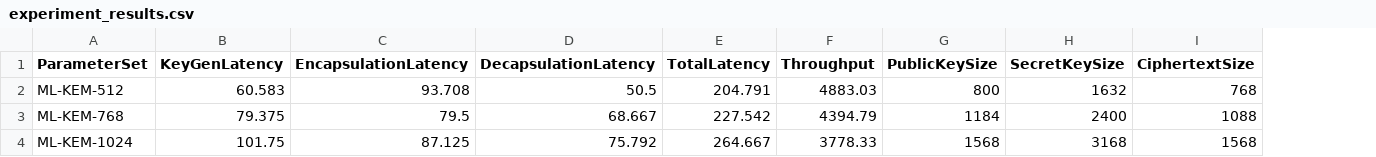
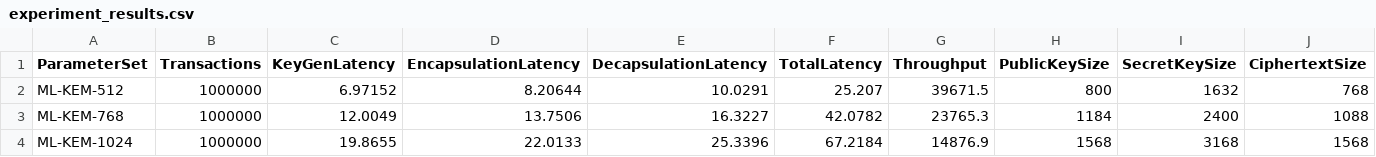
Before and after one commit to Apple-big/Quantum-Crytography-Performance-ml-kem, a CSV file: results/experiment_results.csv, drawn as a sheet; only a part is shown; addresses are those after the commit; the diff names each change by its address in the sheet, - before the commit and + after, or states it on an @@ line.

Commit message:
Update README and experiment results

```diff
--- a/results/experiment_results.csv
+++ b/results/experiment_results.csv
+column B (Transactions), rows 2-4: all 1000000
-C2 (KeyGenLatency): 60.583
+C2 (KeyGenLatency): 6.97152
-D2 (EncapsulationLatency): 93.708
+D2 (EncapsulationLatency): 8.20644
-E2 (DecapsulationLatency): 50.5
+E2 (DecapsulationLatency): 10.0291
-F2 (TotalLatency): 204.791
+F2 (TotalLatency): 25.207
-G2 (Throughput): 4883.03
+G2 (Throughput): 39671.5
-C3 (KeyGenLatency): 79.375
+C3 (KeyGenLatency): 12.0049
-D3 (EncapsulationLatency): 79.5
+D3 (EncapsulationLatency): 13.7506
-E3 (DecapsulationLatency): 68.667
+E3 (DecapsulationLatency): 16.3227
-F3 (TotalLatency): 227.542
+F3 (TotalLatency): 42.0782
-G3 (Throughput): 4394.79
+G3 (Throughput): 23765.3
-C4 (KeyGenLatency): 101.75
+C4 (KeyGenLatency): 19.8655
-D4 (EncapsulationLatency): 87.125
+D4 (EncapsulationLatency): 22.0133
-E4 (DecapsulationLatency): 75.792
+E4 (DecapsulationLatency): 25.3396
-F4 (TotalLatency): 264.667
+F4 (TotalLatency): 67.2184
-G4 (Throughput): 3778.33
+G4 (Throughput): 14876.9
```
Also changed, not shown: 2 other files.
